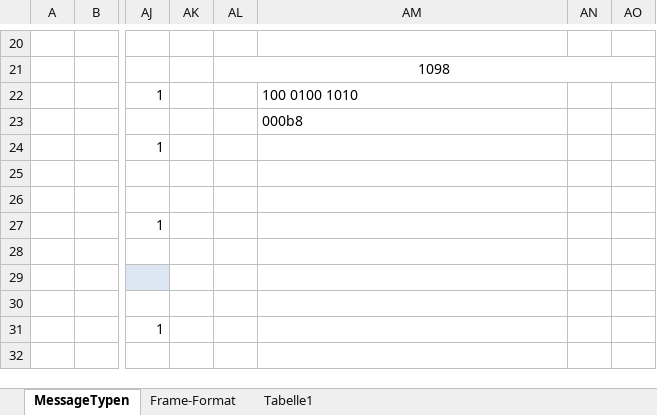
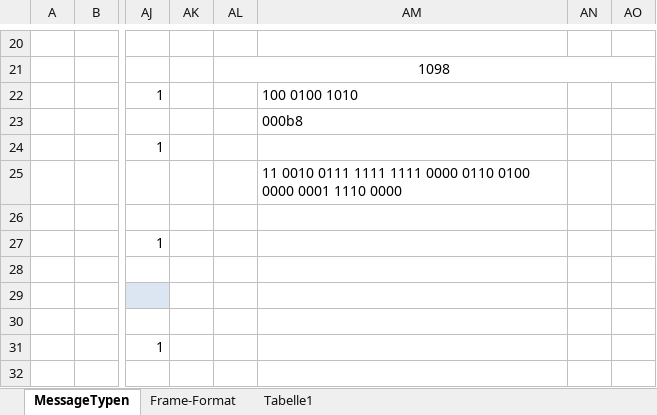
Before and after one commit to tokeller/WeKeBA, an Excel workbook: 04_Busprotokoll/CAN-Messages.xlsx, sheet MessageTypen, drawn as a sheet; only a part is shown, gaps mark what is left out; values as stored, in another font and other column widths than the file's, no borders; the diff names each change by its address in the sheet, - before the commit and + after, or states it on an @@ line.

```diff
--- a/04_Busprotokoll/CAN-Messages.xlsx (sheet MessageTypen)
+++ b/04_Busprotokoll/CAN-Messages.xlsx (sheet MessageTypen)
-AM25: (empty)
+AM25: 11 0010 0111 1111 1111 0000 0110 0100 0000 0001 1110 0000
```
Also changed, not shown: 23 other files.
